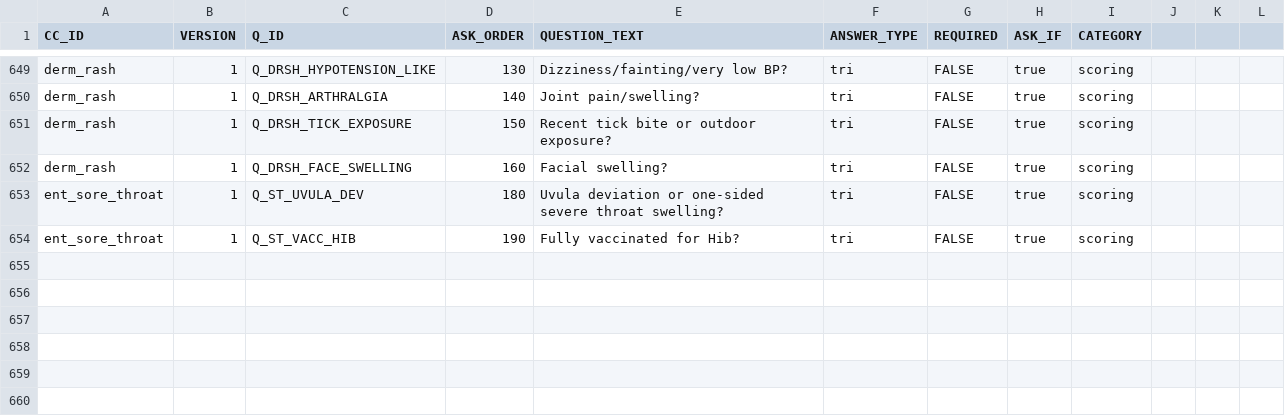
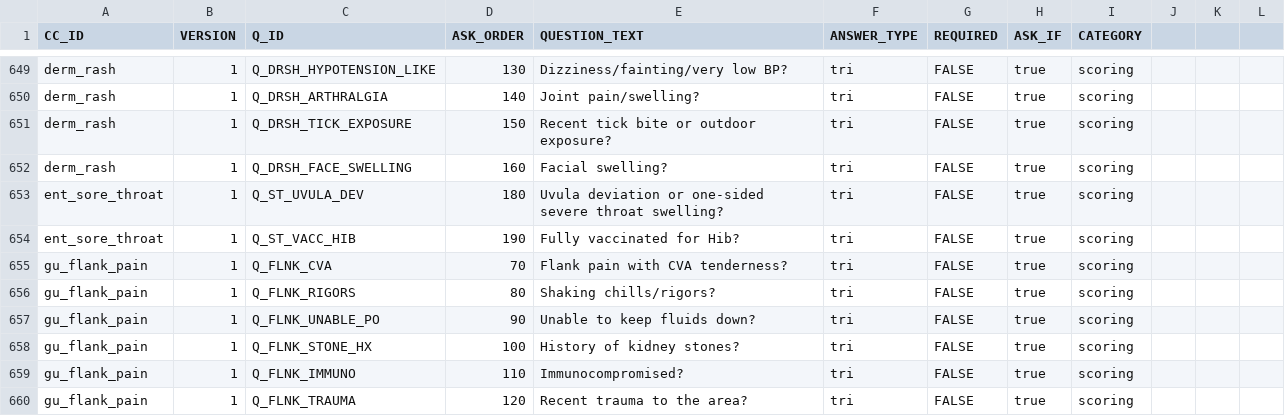
Before and after one commit to edale2015/Auralyn, a CSV file: server/data/csv/CORE_QUESTIONS.csv, drawn as a sheet; only a part is shown, gaps mark what is left out; the diff names each change by its address in the sheet, - before the commit and + after, or states it on an @@ line.

```diff
--- a/server/data/csv/CORE_QUESTIONS.csv
+++ b/server/data/csv/CORE_QUESTIONS.csv
+row 655: gu_flank_pain | 1 | Q_FLNK_CVA | 70 | Flank pain with CVA tenderness? | tri | FALSE | true | scoring
+row 656: gu_flank_pain | 1 | Q_FLNK_RIGORS | 80 | Shaking chills/rigors? | tri | FALSE | true | scoring
+row 657: gu_flank_pain | 1 | Q_FLNK_UNABLE_PO | 90 | Unable to keep fluids down? | tri | FALSE | true | scoring
+row 658: gu_flank_pain | 1 | Q_FLNK_STONE_HX | 100 | History of kidney stones? | tri | FALSE | true | scoring
+row 659: gu_flank_pain | 1 | Q_FLNK_IMMUNO | 110 | Immunocompromised? | tri | FALSE | true | scoring
+row 660: gu_flank_pain | 1 | Q_FLNK_TRAUMA | 120 | Recent trauma to the area? | tri | FALSE | true | scoring
```
Also changed, not shown: server/data/csv/CLUSTER_SCORING_RULES.csv, server/data/csv/DISPOSITION_RULES.csv, 27 other files.
